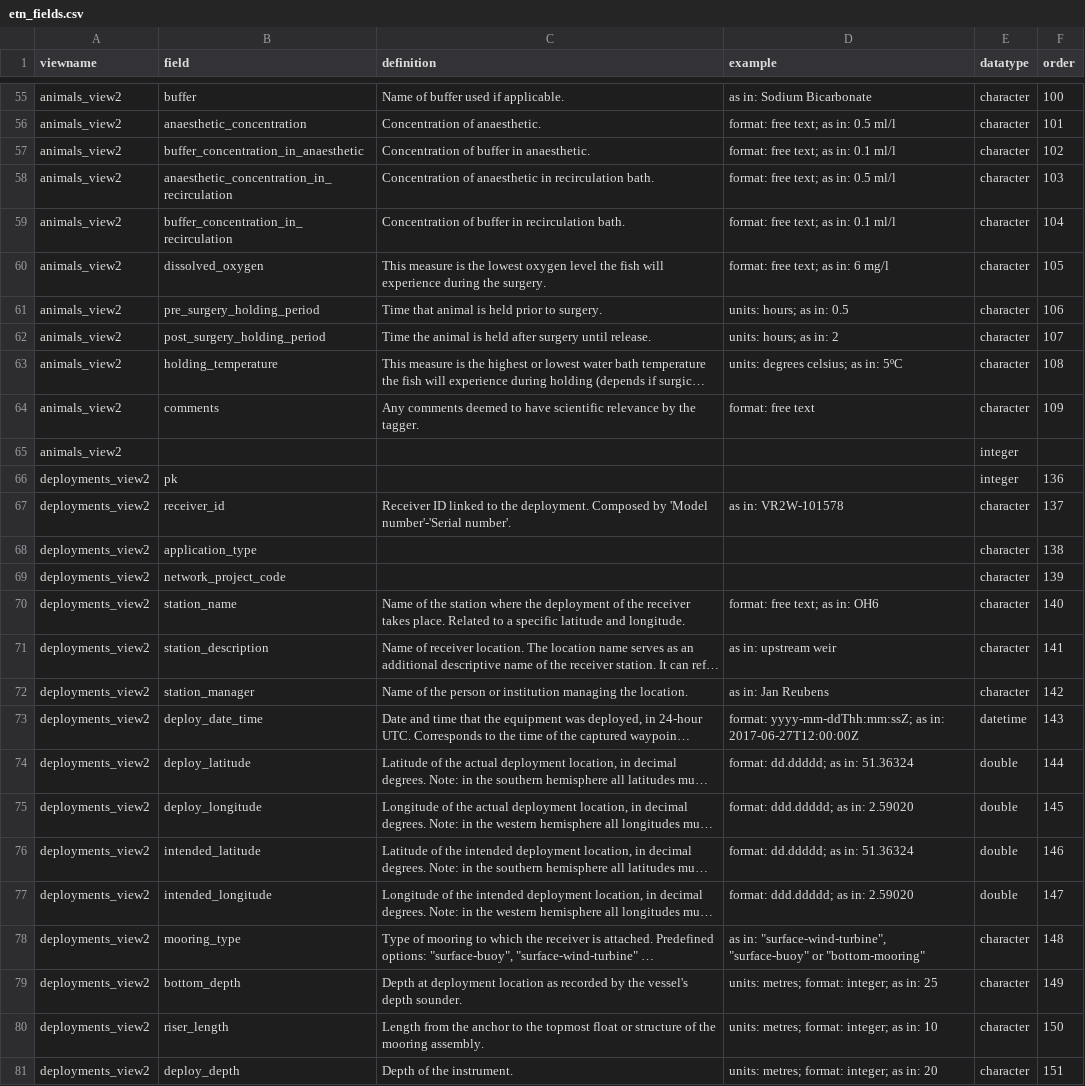
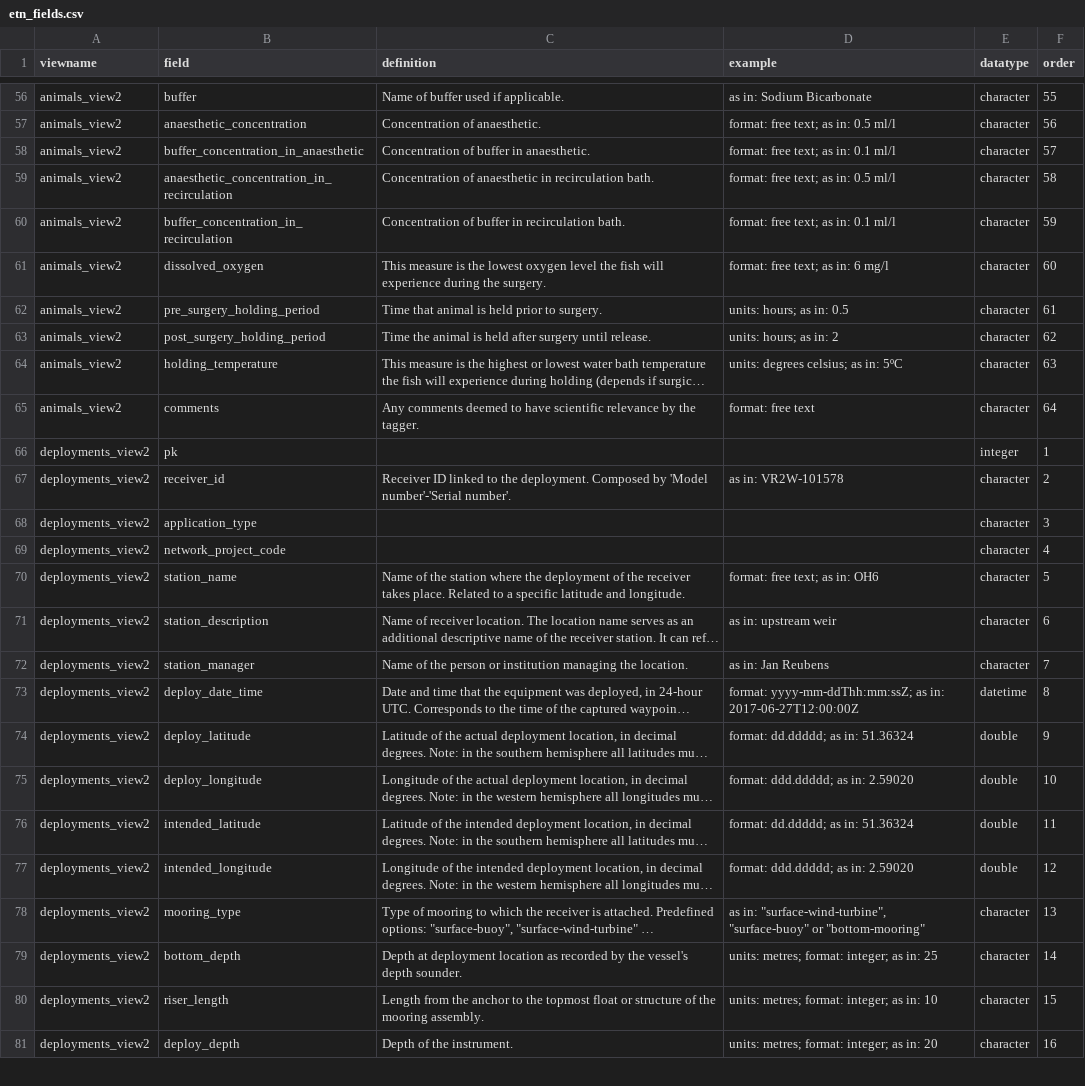
Before and after one commit to inbo/etn, a CSV file: inst/assets/etn_fields.csv, drawn as a sheet; only a part is shown, gaps mark what is left out; long unchanged cells end in …; removed rows and columns are numbered as before the commit, all else as after; the diff covers the shown part only; the diff names each change by its address in the sheet, - before the commit and + after, or states it on an @@ line.

Commit message:
Add missing fields + use order within view
See #127

```diff
--- a/inst/assets/etn_fields.csv
+++ b/inst/assets/etn_fields.csv
-F56 (order): 100
+F56 (order): 55
-F57 (order): 101
+F57 (order): 56
-F58 (order): 102
+F58 (order): 57
-F59 (order): 103
+F59 (order): 58
-F60 (order): 104
+F60 (order): 59
-F61 (order): 105
+F61 (order): 60
-F62 (order): 106
+F62 (order): 61
-F63 (order): 107
+F63 (order): 62
-F64 (order): 108
+F64 (order): 63
-F65 (order): 109
+F65 (order): 64
-row 65: animals_view2 |  |  |  | integer
-F66 (order): 136
+F66 (order): 1
-F67 (order): 137
+F67 (order): 2
-F68 (order): 138
+F68 (order): 3
-F69 (order): 139
+F69 (order): 4
-F70 (order): 140
+F70 (order): 5
-F71 (order): 141
+F71 (order): 6
-F72 (order): 142
+F72 (order): 7
-F73 (order): 143
+F73 (order): 8
-F74 (order): 144
+F74 (order): 9
-F75 (order): 145
+F75 (order): 10
-F76 (order): 146
+F76 (order): 11
-F77 (order): 147
+F77 (order): 12
-F78 (order): 148
+F78 (order): 13
-F79 (order): 149
+F79 (order): 14
-F80 (order): 150
+F80 (order): 15
-F81 (order): 151
+F81 (order): 16
```
Also changed, not shown: 4 added rows, 3 removed rows and 140 edited cells elsewhere in this file, 1 other file.
